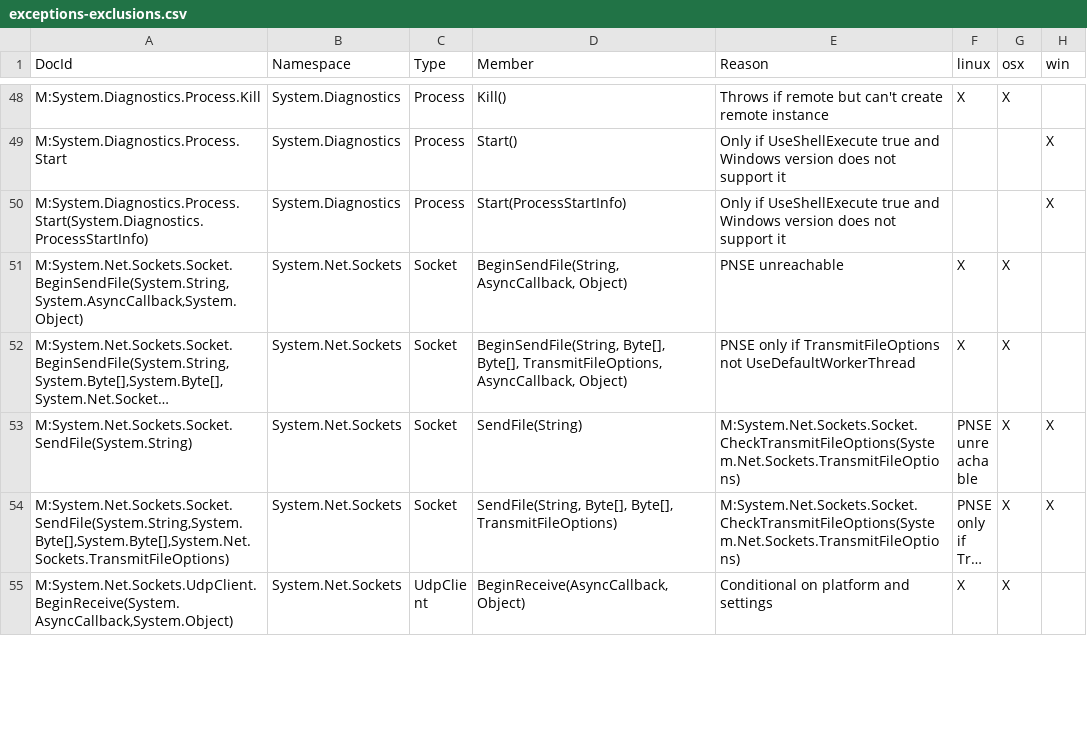
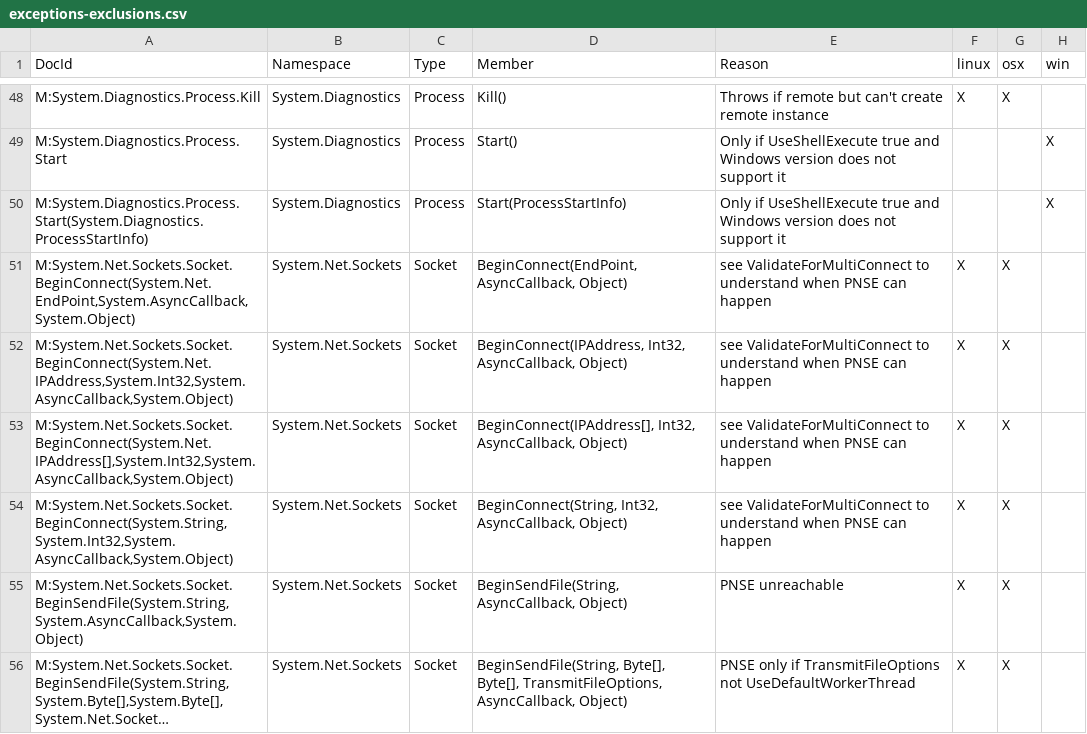
Before and after one commit to dotnet/platform-compat, a CSV file: etc/exceptions-exclusions.csv, drawn as a sheet; only a part is shown, gaps mark what is left out; the shorter side is filled out with more unchanged rows; long unchanged cells end in …; the diff covers the shown part only; the diff names each change by its address in the sheet, - before the commit and + after, or states it on an @@ line.

```diff
--- a/etc/exceptions-exclusions.csv
+++ b/etc/exceptions-exclusions.csv
+row 51: M:System.Net.Sockets.Socket.BeginConnect(System.Net.EndPoint,System.AsyncCallback,System.Object) | System.Net.Sockets | Socket | BeginConnect(EndPoint, AsyncCallback, Object) | see ValidateForMultiConnect to understand when PNSE can happen | X | X
+row 52: M:System.Net.Sockets.Socket.BeginConnect(System.Net.IPAddress,System.Int32,System.AsyncCallback,System.Object) | System.Net.Sockets | Socket | BeginConnect(IPAddress, Int32, AsyncCallback, Object) | see ValidateForMultiConnect to understand when PNSE can happen | X | X
+row 53: M:System.Net.Sockets.Socket.BeginConnect(System.Net.IPAddress[],System.Int32,System.AsyncCallback,System.Object) | System.Net.Sockets | Socket | BeginConnect(IPAddress[], Int32, AsyncCallback, Object) | see ValidateForMultiConnect to understand when PNSE can happen | X | X
+row 54: M:System.Net.Sockets.Socket.BeginConnect(System.String,System.Int32,System.AsyncCallback,System.Object) | System.Net.Sockets | Socket | BeginConnect(String, Int32, AsyncCallback, Object) | see ValidateForMultiConnect to understand when PNSE can happen | X | X
```
Also changed, not shown: 12 added rows and 2 edited cells elsewhere in this file, etc/exceptions.csv, 1 other file.
